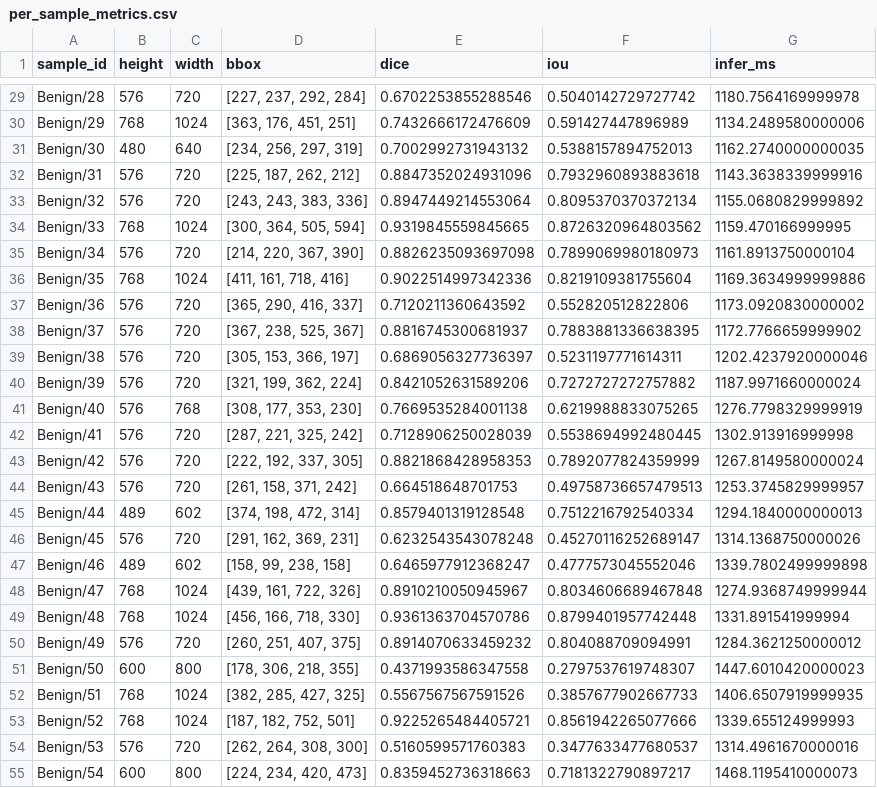
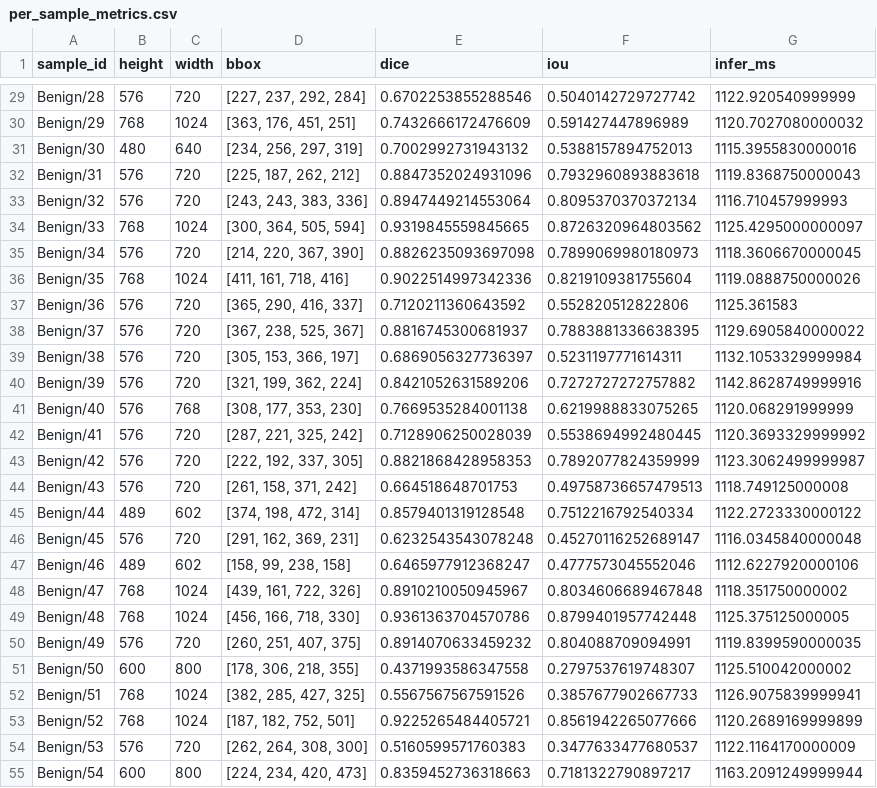
Before and after one commit to MXHsj/us_multi_anatomy_seg, a CSV file: results/medsam_gt_bbox_aulid/per_sample_metrics.csv, drawn as a sheet; only a part is shown, gaps mark what is left out; the diff covers the shown part only; the diff names each change by its address in the sheet, - before the commit and + after, or states it on an @@ line.

```diff
--- a/results/medsam_gt_bbox_aulid/per_sample_metrics.csv
+++ b/results/medsam_gt_bbox_aulid/per_sample_metrics.csv
-G29 (infer_ms): 1180.7564169999978
+G29 (infer_ms): 1122.920540999999
-G30 (infer_ms): 1134.2489580000006
+G30 (infer_ms): 1120.7027080000032
-G31 (infer_ms): 1162.2740000000035
+G31 (infer_ms): 1115.3955830000016
-G32 (infer_ms): 1143.3638339999916
+G32 (infer_ms): 1119.8368750000043
-G33 (infer_ms): 1155.0680829999892
+G33 (infer_ms): 1116.710457999993
-G34 (infer_ms): 1159.470166999995
+G34 (infer_ms): 1125.4295000000097
-G35 (infer_ms): 1161.8913750000104
+G35 (infer_ms): 1118.3606670000045
-G36 (infer_ms): 1169.3634999999886
+G36 (infer_ms): 1119.0888750000026
-G37 (infer_ms): 1173.0920830000002
+G37 (infer_ms): 1125.361583
-G38 (infer_ms): 1172.7766659999902
+G38 (infer_ms): 1129.6905840000022
-G39 (infer_ms): 1202.4237920000046
+G39 (infer_ms): 1132.1053329999984
-G40 (infer_ms): 1187.9971660000024
+G40 (infer_ms): 1142.8628749999916
-G41 (infer_ms): 1276.7798329999919
+G41 (infer_ms): 1120.068291999999
-G42 (infer_ms): 1302.913916999998
+G42 (infer_ms): 1120.3693329999992
-G43 (infer_ms): 1267.8149580000024
+G43 (infer_ms): 1123.3062499999987
-G44 (infer_ms): 1253.3745829999957
+G44 (infer_ms): 1118.749125000008
-G45 (infer_ms): 1294.1840000000013
+G45 (infer_ms): 1122.2723330000122
-G46 (infer_ms): 1314.1368750000026
+G46 (infer_ms): 1116.0345840000048
-G47 (infer_ms): 1339.7802499999898
+G47 (infer_ms): 1112.6227920000106
-G48 (infer_ms): 1274.9368749999944
+G48 (infer_ms): 1118.351750000002
-G49 (infer_ms): 1331.891541999994
+G49 (infer_ms): 1125.375125000005
-G50 (infer_ms): 1284.3621250000012
+G50 (infer_ms): 1119.8399590000035
-G51 (infer_ms): 1447.6010420000023
+G51 (infer_ms): 1125.510042000002
-G52 (infer_ms): 1406.6507919999935
+G52 (infer_ms): 1126.9075839999941
-G53 (infer_ms): 1339.655124999993
+G53 (infer_ms): 1120.2689169999899
-G54 (infer_ms): 1314.4961670000016
+G54 (infer_ms): 1122.1164170000009
-G55 (infer_ms): 1468.1195410000073
+G55 (infer_ms): 1163.2091249999944
```
Also changed, not shown: 73 edited cells elsewhere in this file, 49 other files.
